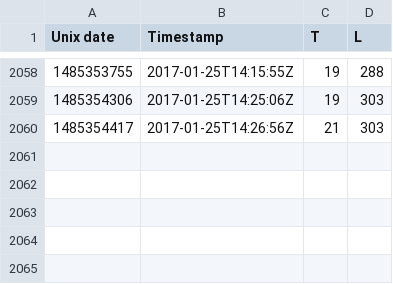
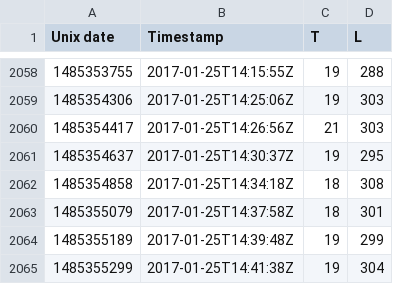
Before and after one commit to odileeds/mote, a CSV file: data.csv, drawn as a sheet; only a part is shown, gaps mark what is left out; the diff names each change by its address in the sheet, - before the commit and + after, or states it on an @@ line.

Commit message:
Update mote data

```diff
--- a/data.csv
+++ b/data.csv
+row 2061: 1485354637 | 2017-01-25T14:30:37Z | 19 | 295
+row 2062: 1485354858 | 2017-01-25T14:34:18Z | 18 | 308
+row 2063: 1485355079 | 2017-01-25T14:37:58Z | 18 | 301
+row 2064: 1485355189 | 2017-01-25T14:39:48Z | 19 | 299
+row 2065: 1485355299 | 2017-01-25T14:41:38Z | 19 | 304
```
